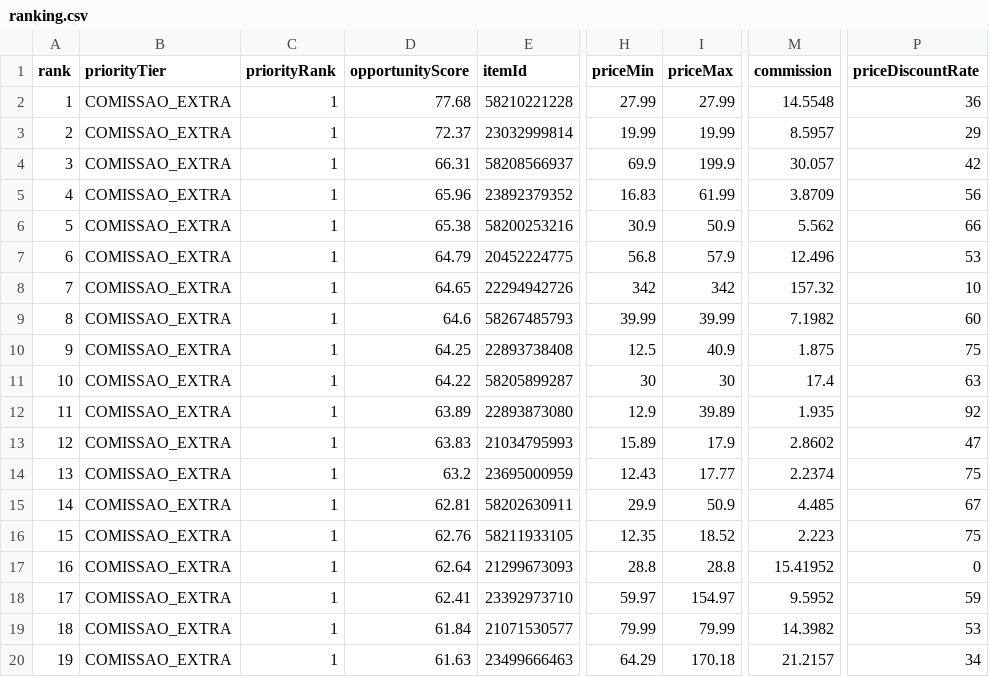
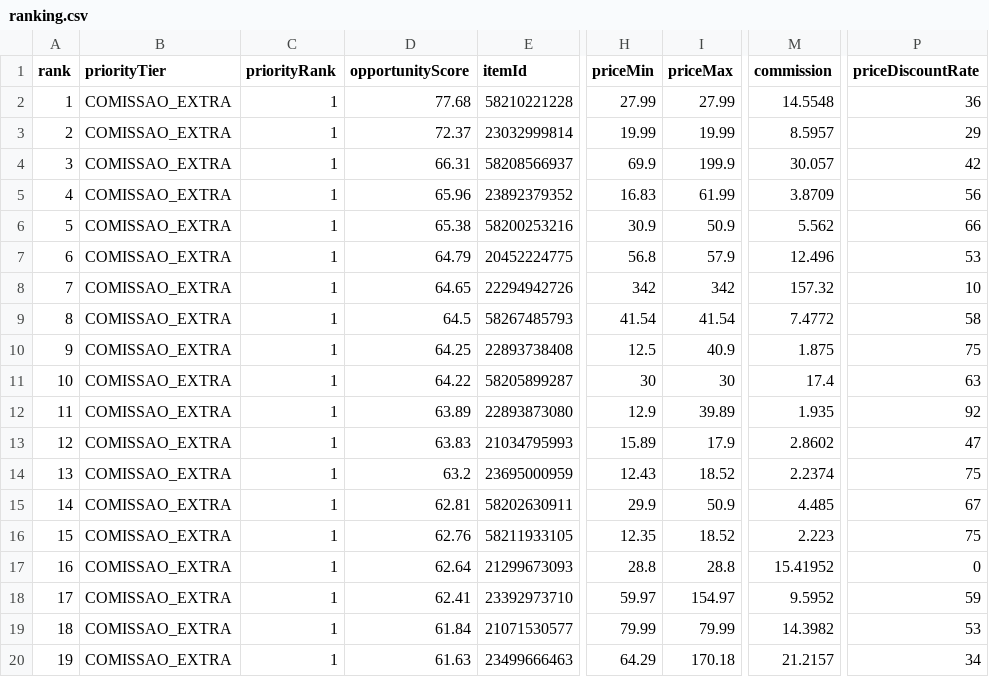
Before and after one commit to adelrib27/blogger-automation1, a CSV file: casa_decoracao/data/shopee_oportunidades/ranking.csv, drawn as a sheet; only a part is shown, gaps mark what is left out; the diff covers the shown part only; the diff names each change by its address in the sheet, - before the commit and + after, or states it on an @@ line.

```diff
--- a/casa_decoracao/data/shopee_oportunidades/ranking.csv
+++ b/casa_decoracao/data/shopee_oportunidades/ranking.csv
-D9 (opportunityScore): 64.6
+D9 (opportunityScore): 64.5
-H9 (priceMin): 39.99
+H9 (priceMin): 41.54
-I9 (priceMax): 39.99
+I9 (priceMax): 41.54
-M9 (commission): 7.1982
+M9 (commission): 7.4772
-P9 (priceDiscountRate): 60
+P9 (priceDiscountRate): 58
-I14 (priceMax): 17.77
+I14 (priceMax): 18.52
```
Also changed, not shown: 2 added rows, 2 removed rows and 25 edited cells elsewhere in this file, 10 other files.
